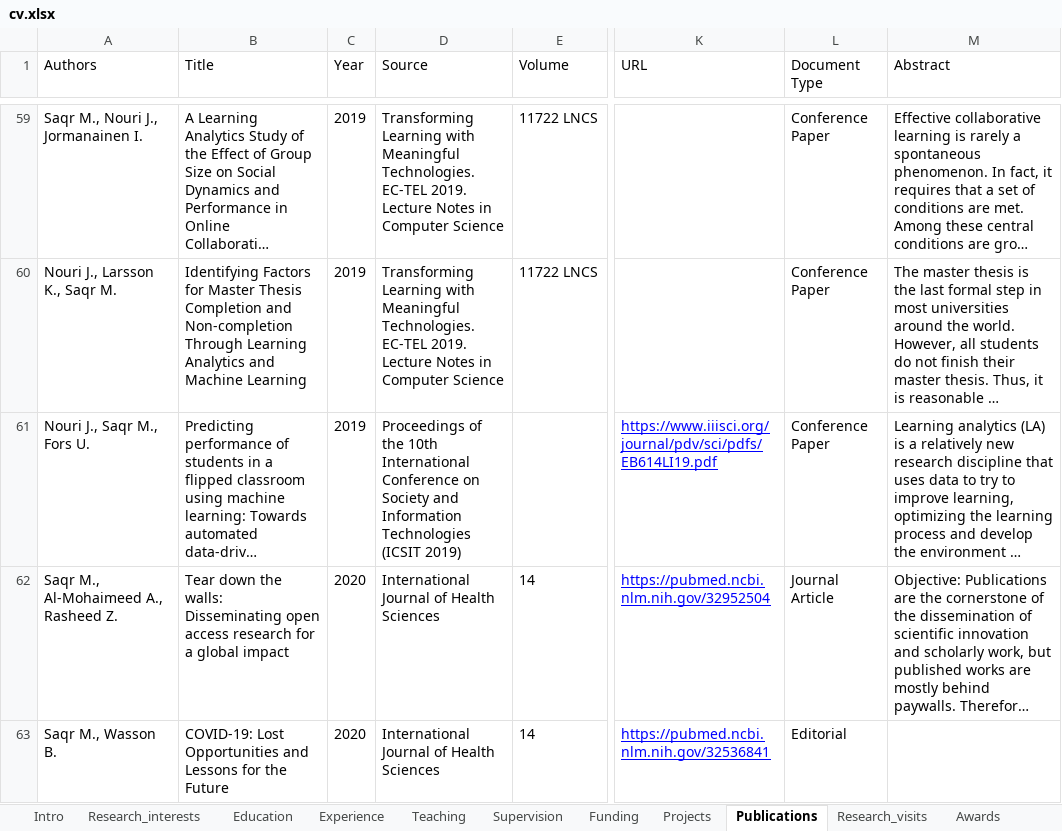
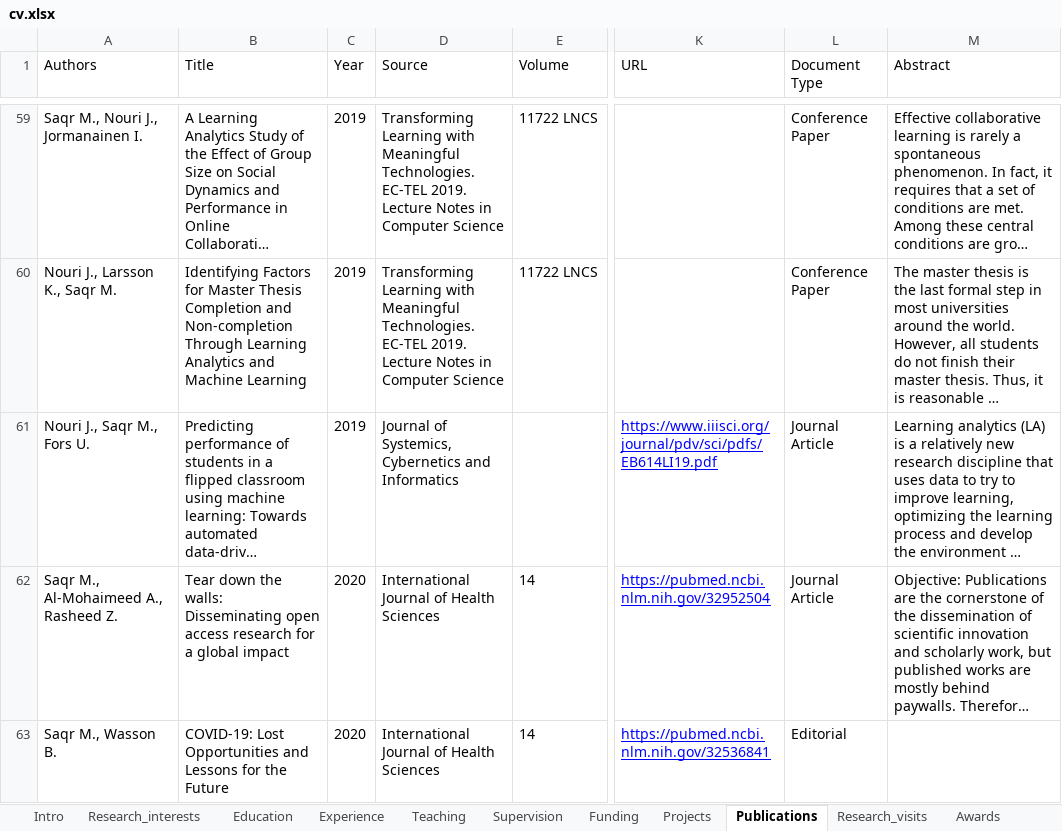
Before and after one commit to loxavia/loxavia.github.io, an Excel workbook: cv.xlsx, sheet Publications, drawn as a sheet; only a part is shown, gaps mark what is left out; long unchanged cells end in …; values as stored, in another font and other column widths than the file's, no borders; charts and pictures not drawn; the diff names each change by its address in the sheet, - before the commit and + after, or states it on an @@ line.

```diff
--- a/cv.xlsx (sheet Publications)
+++ b/cv.xlsx (sheet Publications)
-D61 (Source): Proceedings of the 10th International Conference on Society and Information Technologies (ICSIT 2019)
+D61 (Source): Journal of Systemics, Cybernetics and Informatics
-L61 (Document Type): Conference Paper
+L61 (Document Type): Journal Article
```
Also changed, not shown: 4 other files.
